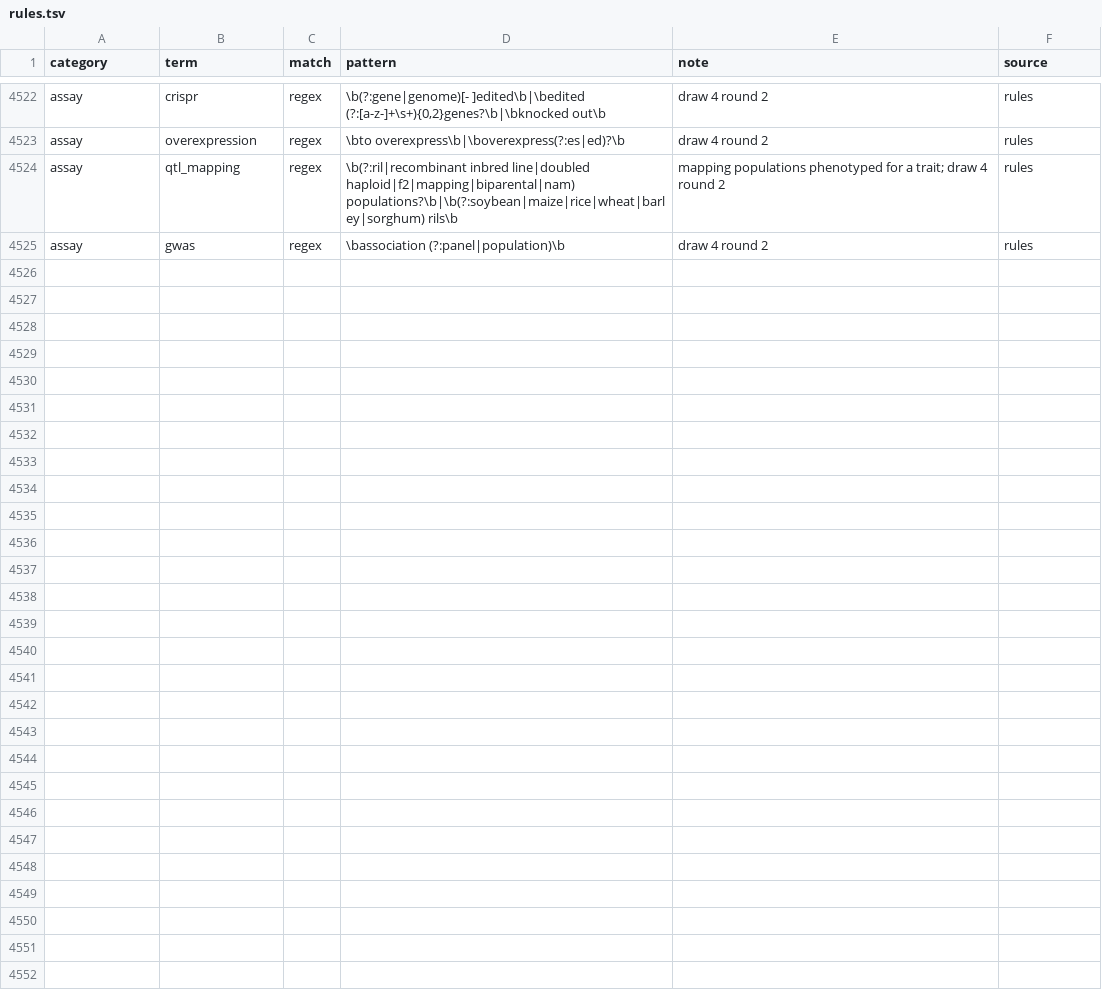
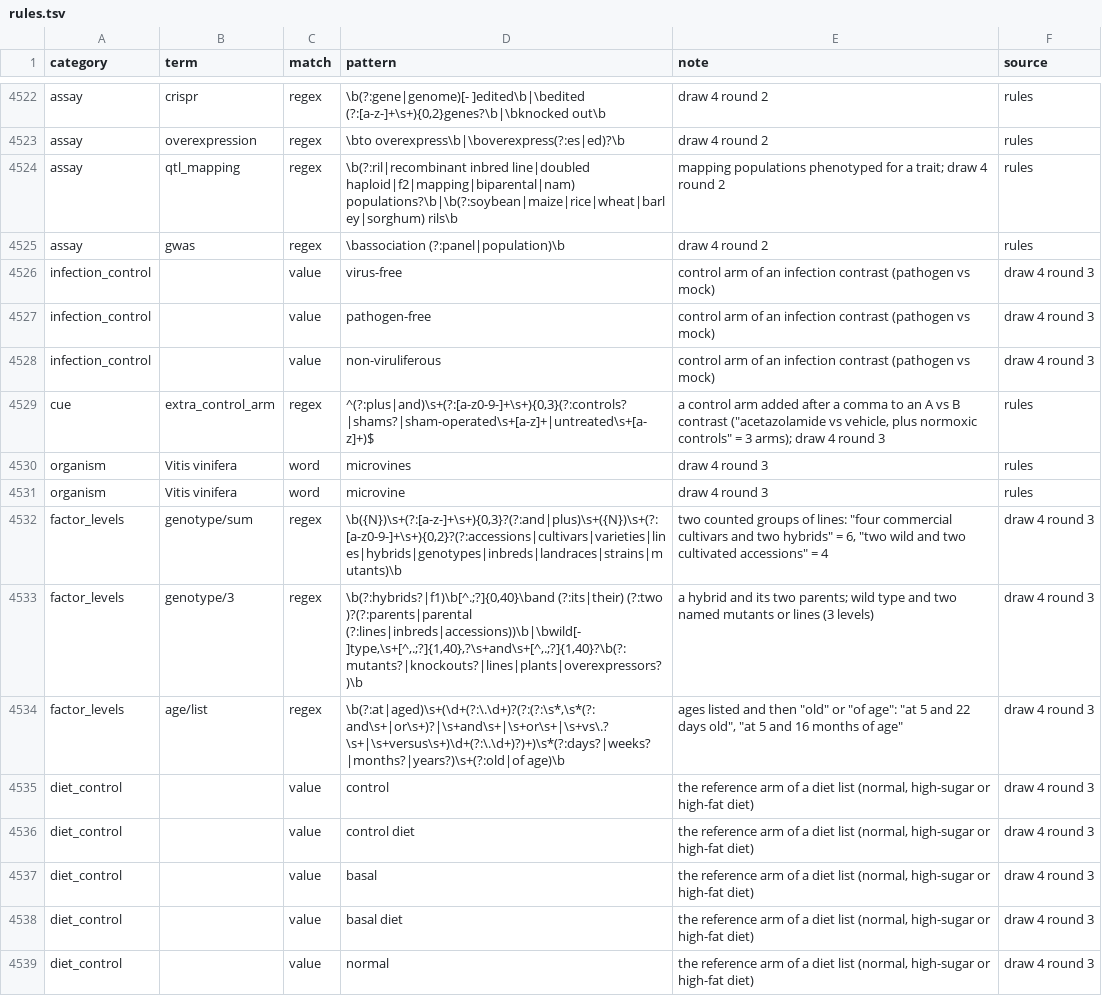
Before and after one commit to nirwan1265/BioDesignGPT, a TSV file: inst/agent/rules.tsv, drawn as a sheet; only a part is shown, gaps mark what is left out; the diff covers the shown part only.

Commit message:
Draw 4 round 3 rules: summed and fixed genotype counts, extra control arms, diet lists, corn oil and durum exceptions (dev 74.9 -> 75.8)

```diff
--- a/inst/agent/rules.tsv
+++ b/inst/agent/rules.tsv
@@ -4525 +4525,15 @@ assay	qtl_mapping	regex	\b(?:ril|recombinant inbred line|doubled haploid|f2|mapp
 assay	gwas	regex	\bassociation (?:panel|population)\b	draw 4 round 2	rules
+infection_control		value	virus-free	control arm of an infection contrast (pathogen vs mock)	draw 4 round 3
+infection_control		value	pathogen-free	control arm of an infection contrast (pathogen vs mock)	draw 4 round 3
+infection_control		value	non-viruliferous	control arm of an infection contrast (pathogen vs mock)	draw 4 round 3
+cue	extra_control_arm	regex	^(?:plus|and)\s+(?:[a-z0-9-]+\s+){0,3}(?:controls?|shams?|sham-operated\s+[a-z]+|untreated\s+[a-z]+)$	a control arm added after a comma to an A vs B contrast ("acetazolamide vs vehicle, plus normoxic controls" = 3 arms); draw 4 round 3	rules
+organism	Vitis vinifera	word	microvines	draw 4 round 3	rules
+organism	Vitis vinifera	word	microvine	draw 4 round 3	rules
+factor_levels	genotype/sum	regex	\b({N})\s+(?:[a-z-]+\s+){0,3}?(?:and|plus)\s+({N})\s+(?:[a-z0-9-]+\s+){0,2}?(?:accessions|cultivars|varieties|lines|hybrids|genotypes|inbreds|landraces|strains|mutants)\b	two counted groups of lines: "four commercial cultivars and two hybrids" = 6, "two wild and two cultivated accessions" = 4	draw 4 round 3
+factor_levels	genotype/3	regex	\b(?:hybrids?|f1)\b[^.;?]{0,40}\band (?:its|their) (?:two )?(?:parents|parental (?:lines|inbreds|accessions))\b|\bwild[- ]type,\s+[^,.;?]{1,40},?\s+and\s+[^,.;?]{1,40}?\b(?:mutants?|knockouts?|lines|plants|overexpressors?)\b	a hybrid and its two parents; wild type and two named mutants or lines (3 levels)	draw 4 round 3
+factor_levels	age/list	regex	\b(?:at|aged)\s+(\d+(?:\.\d+)?(?:(?:\s*,\s*(?:and\s+|or\s+)?|\s+and\s+|\s+or\s+|\s+vs\.?\s+|\s+versus\s+)\d+(?:\.\d+)?)+)\s*(?:days?|weeks?|months?|years?)\s+(?:old|of age)\b	ages listed and then "old" or "of age": "at 5 and 22 days old", "at 5 and 16 months of age"	draw 4 round 3
+diet_control		value	control	the reference arm of a diet list (normal, high-sugar or high-fat diet)	draw 4 round 3
+diet_control		value	control diet	the reference arm of a diet list (normal, high-sugar or high-fat diet)	draw 4 round 3
+diet_control		value	basal	the reference arm of a diet list (normal, high-sugar or high-fat diet)	draw 4 round 3
+diet_control		value	basal diet	the reference arm of a diet list (normal, high-sugar or high-fat diet)	draw 4 round 3
+diet_control		value	normal	the reference arm of a diet list (normal, high-sugar or high-fat diet)	draw 4 round 3
```
Also changed, not shown: 13 added rows and 5 edited cells elsewhere in this file, 3 other files.
